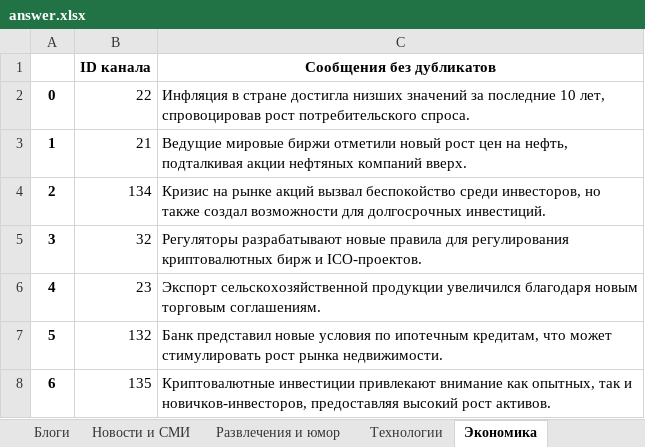
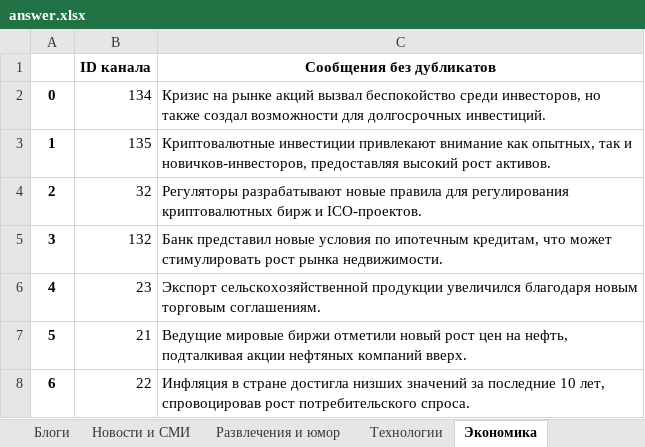
Before and after one commit to vvlrff/news_ai, an Excel workbook: server/src/api/INPUT_/answer.xlsx, sheet Экономика, drawn as a sheet; values as stored, in another font and other column widths than the file's, no borders; the diff names each change by its address in the sheet, - before the commit and + after, or states it on an @@ line.

```diff
--- a/server/src/api/INPUT_/answer.xlsx (sheet Экономика)
+++ b/server/src/api/INPUT_/answer.xlsx (sheet Экономика)
-B2 (ID канала): 22
+B2 (ID канала): 134
-C2 (Сообщения без дубликатов): Инфляция в стране достигла низших значений за последние 10 лет, спровоцировав рост потребительского спроса.
+C2 (Сообщения без дубликатов): Кризис на рынке акций вызвал беспокойство среди инвесторов, но также создал возможности для долгосрочных инвестиций.
-B3 (ID канала): 21
+B3 (ID канала): 135
-C3 (Сообщения без дубликатов): Ведущие мировые биржи отметили новый рост цен на нефть, подталкивая акции нефтяных компаний вверх.
+C3 (Сообщения без дубликатов): Криптовалютные инвестиции привлекают внимание как опытных, так и новичков-инвесторов, предоставляя высокий рост активов.
-B4 (ID канала): 134
+B4 (ID канала): 32
-C4 (Сообщения без дубликатов): Кризис на рынке акций вызвал беспокойство среди инвесторов, но также создал возможности для долгосрочных инвестиций.
+C4 (Сообщения без дубликатов): Регуляторы разрабатывают новые правила для регулирования криптовалютных бирж и ICO-проектов.
-B5 (ID канала): 32
+B5 (ID канала): 132
-C5 (Сообщения без дубликатов): Регуляторы разрабатывают новые правила для регулирования криптовалютных бирж и ICO-проектов.
+C5 (Сообщения без дубликатов): Банк представил новые условия по ипотечным кредитам, что может стимулировать рост рынка недвижимости.
-B7 (ID канала): 132
+B7 (ID канала): 21
-C7 (Сообщения без дубликатов): Банк представил новые условия по ипотечным кредитам, что может стимулировать рост рынка недвижимости.
+C7 (Сообщения без дубликатов): Ведущие мировые биржи отметили новый рост цен на нефть, подталкивая акции нефтяных компаний вверх.
-B8 (ID канала): 135
+B8 (ID канала): 22
-C8 (Сообщения без дубликатов): Криптовалютные инвестиции привлекают внимание как опытных, так и новичков-инвесторов, предоставляя высокий рост активов.
+C8 (Сообщения без дубликатов): Инфляция в стране достигла низших значений за последние 10 лет, спровоцировав рост потребительского спроса.
```
Also changed, not shown: sheet Шоубиз, sheet Новости и СМИ, sheet Здоровье и медицина, sheet Технологии, sheet Путешествия, sheet Психология, 17 more sheets, server/src/api/INPUT_/NaturaLP_ANSWER_FOR_CHECKING.xlsx, 5 other files.
